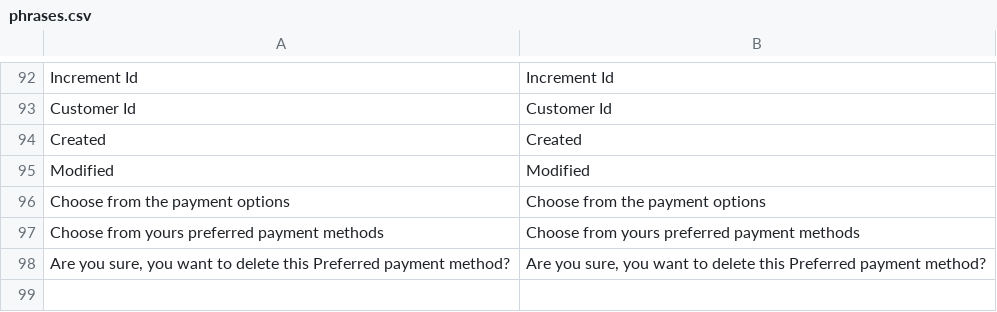
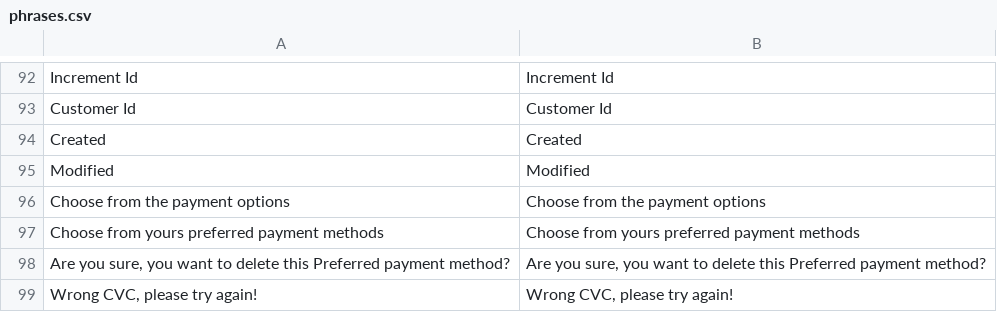
Before and after one commit to vruda/safecharge_magento_v2, a CSV file: i18n/phrases.csv, drawn as a sheet; only a part is shown, gaps mark what is left out.

```diff
--- a/i18n/phrases.csv
+++ b/i18n/phrases.csv
@@ -98 +98,2 @@
 "Are you sure, you want to delete this Preferred payment method?","Are you sure, you want to delete this Preferred payment method?"
+"Wrong CVC, please try again!","Wrong CVC, please try again!"
```
Also changed, not shown: 4 other files.
